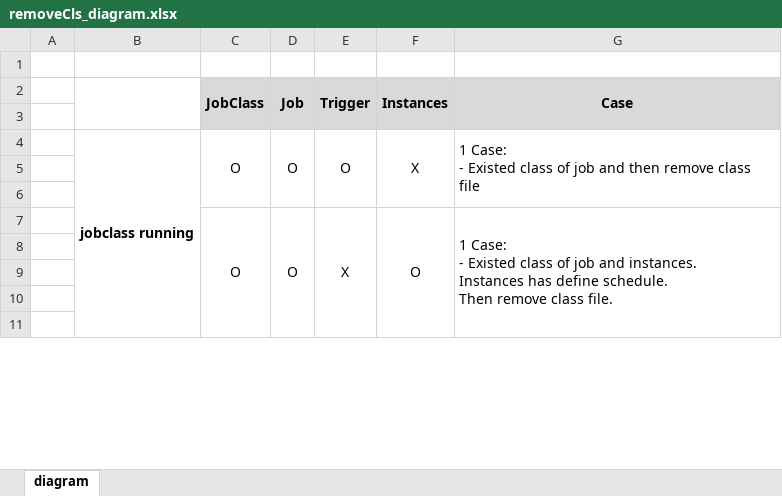
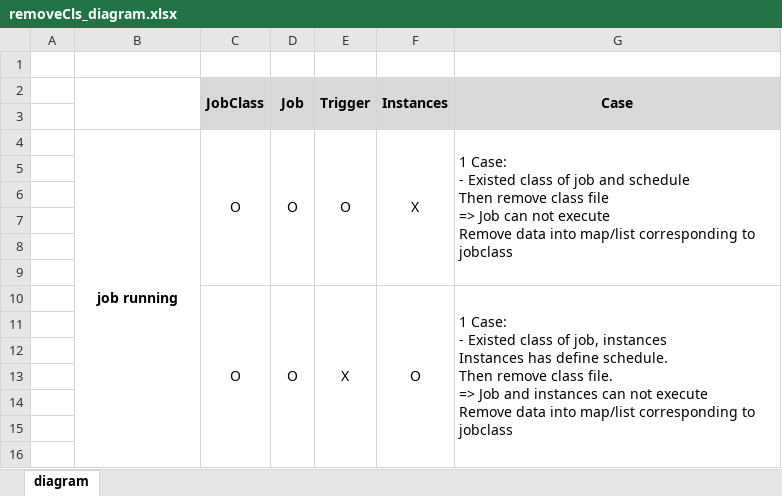
Before and after one commit to WiperDogLabo/TestUT_JobDsl_GroovyScheduledJob, an Excel workbook: List_Case/removeCls/removeCls_diagram.xlsx, sheet diagram, drawn as a sheet; only a part is shown; values as stored, in another font and other column widths than the file's, no borders; removed rows and columns are numbered as before the commit, all else as after; ↵ is a line break in a cell; the diff covers the shown part only; the diff names each change by its address in the sheet, - before the commit and + after, or states it on an @@ line.

```diff
--- a/List_Case/removeCls/removeCls_diagram.xlsx (sheet diagram)
+++ b/List_Case/removeCls/removeCls_diagram.xlsx (sheet diagram)
-B4: jobclass running
+B4: job running
-B4:B19 merged
+B4:B28 merged
-C4:C6 merged
+C4:C9 merged
-D4:D6 merged
+D4:D9 merged
-E4:E6 merged
+E4:E9 merged
-F4:F6 merged
+F4:F9 merged
-G4 (Case): …job and then remove class file
+G4 (Case): …job and schedule ↵ Then remove class file ↵ => Job can not execute ↵ Remove data into map/list corresponding to jobclass
-G4:G6 merged
+G4:G9 merged
-row 5: (empty)
-row 6: (empty)
-row 7:  |  | O | O | X | O | 1 Case: ↵ - Existed class of job and instances. ↵ Instances has define schedule. ↵ Then remove class file.
+row 9: (empty)
+row 10:  |  | O | O | X | O | 1 Case: ↵ - Existed class of job, instances ↵ Instances has define schedule. ↵ Then remove class file. ↵ => Job and instances can not execute ↵ Remove data into map/list corresponding to jobclass
+row 11: (empty)
+row 12: (empty)
+row 13: (empty)
+row 14: (empty)
+row 15: (empty)
+row 16: (empty)
```
Also changed, not shown: 8 added rows, 1 removed row, 5 edited cells, cell formats and merged cells elsewhere in this sheet, List_Case/processInstances/processInstance_diagram.xlsx, List_Case/removeInstances/removeInstance_diagram.xlsx, 2 other files.
